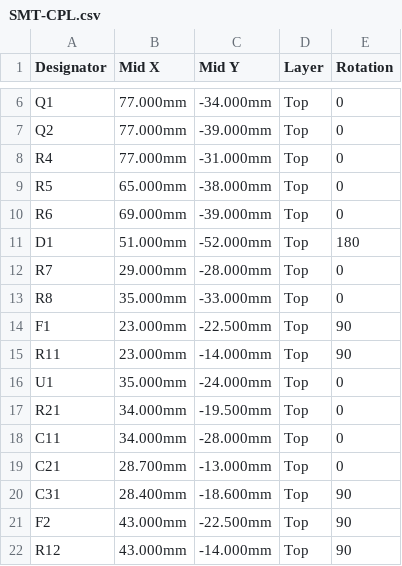
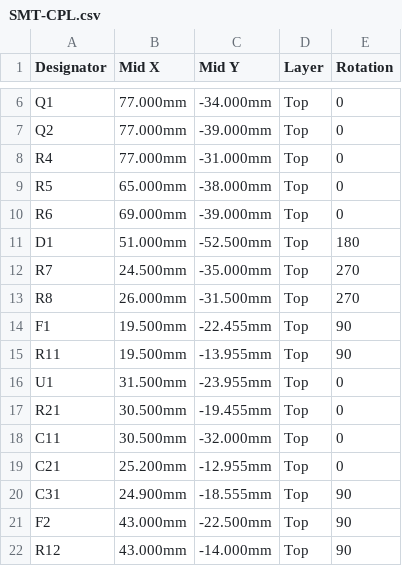
Before and after one commit to ohhorob/led-head-rev1, a CSV file: SMT-CPL.csv, drawn as a sheet; only a part is shown, gaps mark what is left out.

```diff
--- a/SMT-CPL.csv
+++ b/SMT-CPL.csv
@@ -10,12 +10,12 @@ R5,65.000mm,-38.000mm,Top,0
 R6,69.000mm,-39.000mm,Top,0
-D1,51.000mm,-52.000mm,Top,180
-R7,29.000mm,-28.000mm,Top,0
-R8,35.000mm,-33.000mm,Top,0
-F1,23.000mm,-22.500mm,Top,90
-R11,23.000mm,-14.000mm,Top,90
-U1,35.000mm,-24.000mm,Top,0
-R21,34.000mm,-19.500mm,Top,0
-C11,34.000mm,-28.000mm,Top,0
-C21,28.700mm,-13.000mm,Top,0
-C31,28.400mm,-18.600mm,Top,90
+D1,51.000mm,-52.500mm,Top,180
+R7,24.500mm,-35.000mm,Top,270
+R8,26.000mm,-31.500mm,Top,270
+F1,19.500mm,-22.455mm,Top,90
+R11,19.500mm,-13.955mm,Top,90
+U1,31.500mm,-23.955mm,Top,0
+R21,30.500mm,-19.455mm,Top,0
+C11,30.500mm,-32.000mm,Top,0
+C21,25.200mm,-12.955mm,Top,0
+C31,24.900mm,-18.555mm,Top,90
 F2,43.000mm,-22.500mm,Top,90
```
Also changed, not shown: 11 other files.
